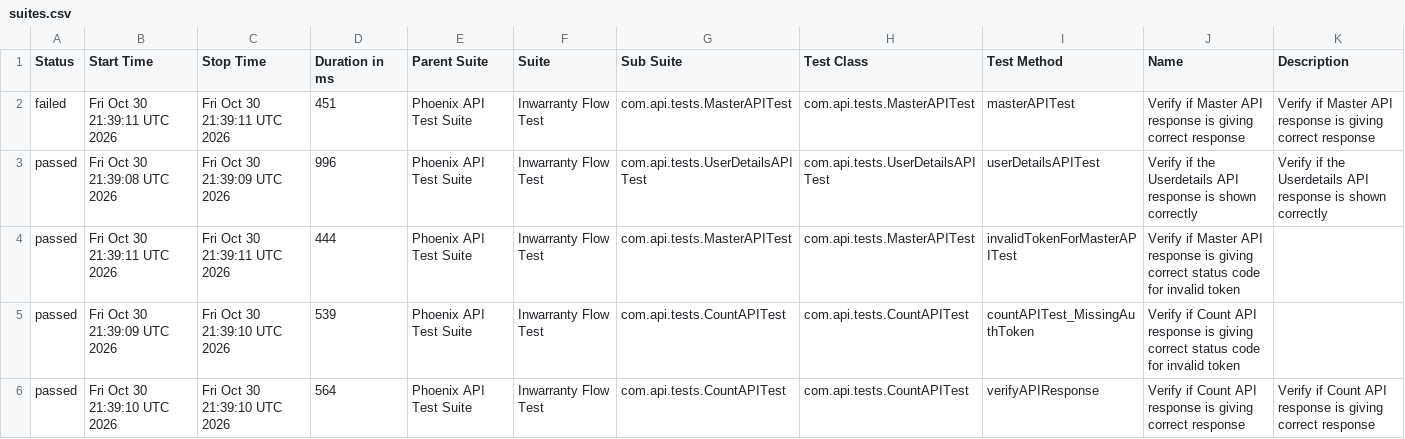
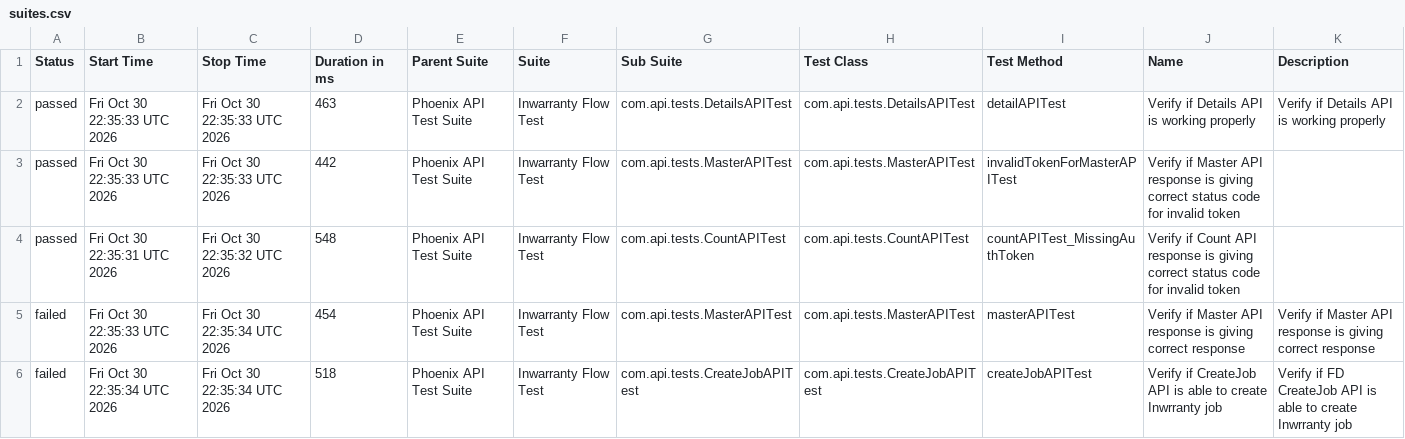
Before and after one commit to rounit/PhoenixTestAutomationFramework, a CSV file: data/suites.csv, drawn as a sheet; only a part is shown; the diff covers the shown part only.

```diff
--- a/data/suites.csv
+++ b/data/suites.csv
@@ -1,6 +1,6 @@
 "Status","Start Time","Stop Time","Duration in ms","Parent Suite","Suite","Sub Suite","Test Class","Test Method","Name","Description"
-"failed","Fri Oct 30 21:39:11 UTC 2026","Fri Oct 30 21:39:11 UTC 2026","451","Phoenix API Test Suite","Inwarranty Flow Test","com.api.tests.MasterAPITest","com.api.tests.MasterAPITest","masterAPITest","Verify if Master API response is giving correct response","Verify if Master API response is giving correct response"
-"passed","Fri Oct 30 21:39:08 UTC 2026","Fri Oct 30 21:39:09 UTC 2026","996","Phoenix API Test Suite","Inwarranty Flow Test","com.api.tests.UserDetailsAPITest","com.api.tests.UserDetailsAPITest","userDetailsAPITest","Verify if the Userdetails API response is shown correctly","Verify if the Userdetails API response is shown correctly"
-"passed","Fri Oct 30 21:39:11 UTC 2026","Fri Oct 30 21:39:11 UTC 2026","444","Phoenix API Test Suite","Inwarranty Flow Test","com.api.tests.MasterAPITest","com.api.tests.MasterAPITest","invalidTokenForMasterAPITest","Verify if Master API response is giving correct status code for invalid token",""
-"passed","Fri Oct 30 21:39:09 UTC 2026","Fri Oct 30 21:39:10 UTC 2026","539","Phoenix API Test Suite","Inwarranty Flow Test","com.api.tests.CountAPITest","com.api.tests.CountAPITest","countAPITest_MissingAuthToken","Verify if Count API response is giving correct status code for invalid token",""
-"passed","Fri Oct 30 21:39:10 UTC 2026","Fri Oct 30 21:39:10 UTC 2026","564","Phoenix API Test Suite","Inwarranty Flow Test","com.api.tests.CountAPITest","com.api.tests.CountAPITest","verifyAPIResponse","Verify if Count API response is giving correct response","Verify if Count API response is giving correct response"
+"passed","Fri Oct 30 22:35:33 UTC 2026","Fri Oct 30 22:35:33 UTC 2026","463","Phoenix API Test Suite","Inwarranty Flow Test","com.api.tests.DetailsAPITest","com.api.tests.DetailsAPITest","detailAPITest","Verify if Details API is working properly","Verify if Details API is working properly"
+"passed","Fri Oct 30 22:35:33 UTC 2026","Fri Oct 30 22:35:33 UTC 2026","442","Phoenix API Test Suite","Inwarranty Flow Test","com.api.tests.MasterAPITest","com.api.tests.MasterAPITest","invalidTokenForMasterAPITest","Verify if Master API response is giving correct status code for invalid token",""
+"passed","Fri Oct 30 22:35:31 UTC 2026","Fri Oct 30 22:35:32 UTC 2026","548","Phoenix API Test Suite","Inwarranty Flow Test","com.api.tests.CountAPITest","com.api.tests.CountAPITest","countAPITest_MissingAuthToken","Verify if Count API response is giving correct status code for invalid token",""
+"failed","Fri Oct 30 22:35:33 UTC 2026","Fri Oct 30 22:35:34 UTC 2026","454","Phoenix API Test Suite","Inwarranty Flow Test","com.api.tests.MasterAPITest","com.api.tests.MasterAPITest","masterAPITest","Verify if Master API response is giving correct response","Verify if Master API response is giving correct response"
+"failed","Fri Oct 30 22:35:34 UTC 2026","Fri Oct 30 22:35:34 UTC 2026","518","Phoenix API Test Suite","Inwarranty Flow Test","com.api.tests.CreateJobAPITest","com.api.tests.CreateJobAPITest","createJobAPITest","Verify if CreateJob API is able to create Inwrranty job","Verify if FD CreateJob API is able to create Inwrranty job"
```
Also changed, not shown: 19 edited cells elsewhere in this file, data/behaviors.csv, 58 other files.
